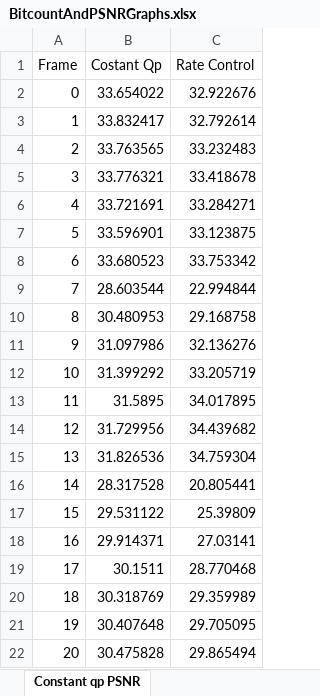
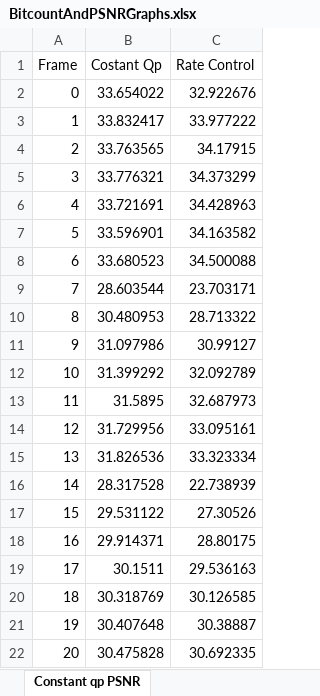
Before and after one commit to daves-devel/ECE1718H, an Excel workbook: goldendata/Assigment3_E1/BitcountAndPSNRGraphs.xlsx, sheet Constant qp PSNR, drawn as a sheet; values as stored, in another font and other column widths than the file's, no borders; charts and pictures not drawn; the diff names each change by its address in the sheet, - before the commit and + after, or states it on an @@ line.

Commit message:
fixing bug with rate control and update graphs

```diff
--- a/goldendata/Assigment3_E1/BitcountAndPSNRGraphs.xlsx (sheet Constant qp PSNR)
+++ b/goldendata/Assigment3_E1/BitcountAndPSNRGraphs.xlsx (sheet Constant qp PSNR)
-C3 (Rate Control): 32.792614
+C3 (Rate Control): 33.977222
-C4 (Rate Control): 33.232483
+C4 (Rate Control): 34.17915
-C5 (Rate Control): 33.418678
+C5 (Rate Control): 34.373299
-C6 (Rate Control): 33.284271
+C6 (Rate Control): 34.428963
-C7 (Rate Control): 33.123875
+C7 (Rate Control): 34.163582
-C8 (Rate Control): 33.753342
+C8 (Rate Control): 34.500088
-C9 (Rate Control): 22.994844
+C9 (Rate Control): 23.703171
-C10 (Rate Control): 29.168758
+C10 (Rate Control): 28.713322
-C11 (Rate Control): 32.136276
+C11 (Rate Control): 30.99127
-C12 (Rate Control): 33.205719
+C12 (Rate Control): 32.092789
-C13 (Rate Control): 34.017895
+C13 (Rate Control): 32.687973
-C14 (Rate Control): 34.439682
+C14 (Rate Control): 33.095161
-C15 (Rate Control): 34.759304
+C15 (Rate Control): 33.323334
-C16 (Rate Control): 20.805441
+C16 (Rate Control): 22.738939
-C17 (Rate Control): 25.39809
+C17 (Rate Control): 27.30526
-C18 (Rate Control): 27.03141
+C18 (Rate Control): 28.80175
-C19 (Rate Control): 28.770468
+C19 (Rate Control): 29.536163
-C20 (Rate Control): 29.359989
+C20 (Rate Control): 30.126585
-C21 (Rate Control): 29.705095
+C21 (Rate Control): 30.38887
-C22 (Rate Control): 29.865494
+C22 (Rate Control): 30.692335
```
Also changed, not shown: sheet QCIF- bitcount, sheet CIF - bitcount, sheet CIF - psnr, sheet QCIF - psnr, sheet Constant qp BitCount, charts or pictures, 8 other files.
